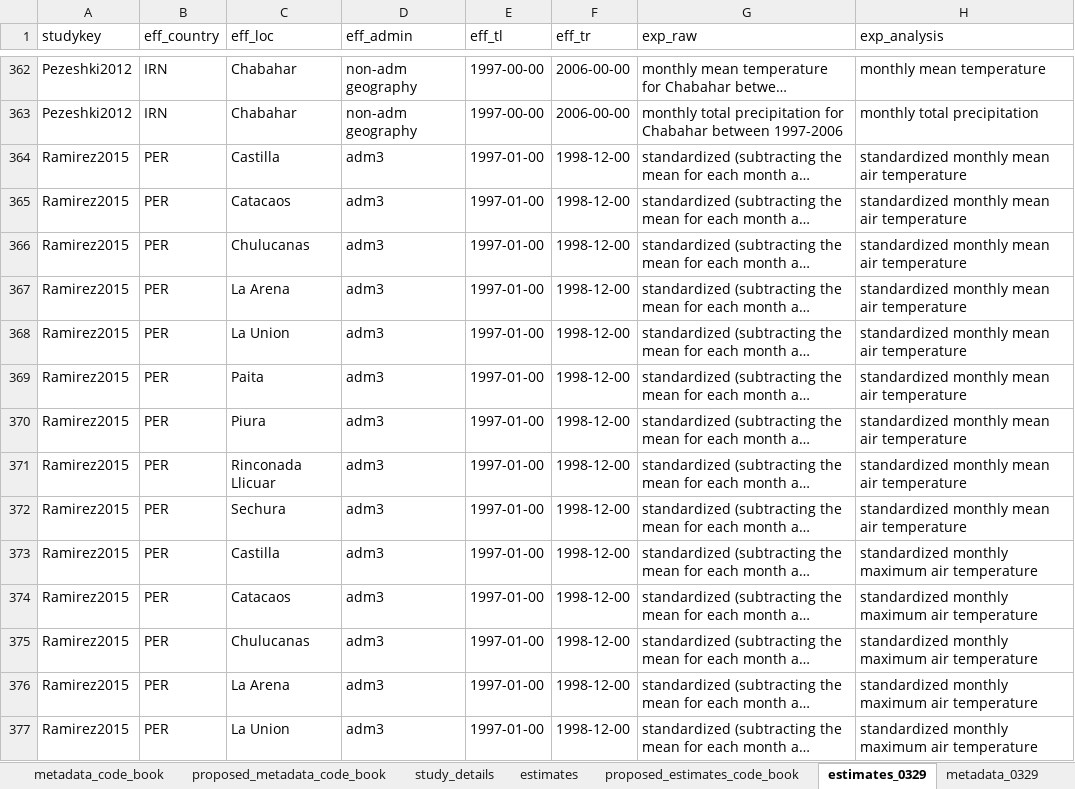
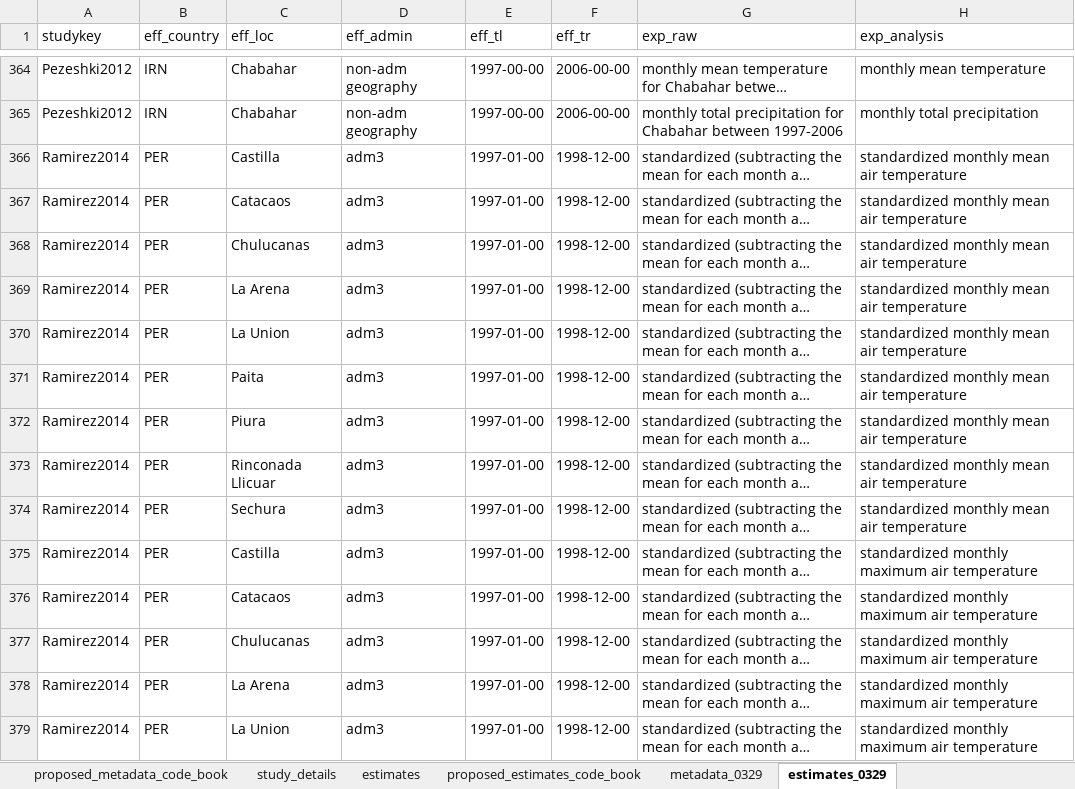
Before and after one commit to HopkinsIDD/cholera_climate_review, an Excel workbook: cholera_climate_systematic_review_extract_into_sheets.xlsx, sheet estimates_0329, drawn as a sheet; only a part is shown, gaps mark what is left out; long unchanged cells end in …; values as stored, in another font and other column widths than the file's, no borders; addresses are those after the commit; the diff covers the shown part only; the diff names each change by its address in the sheet, - before the commit and + after, or states it on an @@ line.

Commit message:
Update cholera_climate_systematic_review_extract_into_sheets.xlsx

```diff
--- a/cholera_climate_systematic_review_extract_into_sheets.xlsx (sheet estimates_0329)
+++ b/cholera_climate_systematic_review_extract_into_sheets.xlsx (sheet estimates_0329)
@@ sheet tab order changed: proposed_metadata_code_book | study_details | estimates | proposed_estimates_code_book | metadata_0329 | estimates_0329 @@
-A366:A379 (studykey): Ramirez2015
+A366:A379 (studykey): Ramirez2014
```
Also changed, not shown: 2 added rows, 83 edited cells and cell formats elsewhere in this sheet, sheet metadata_0329.
